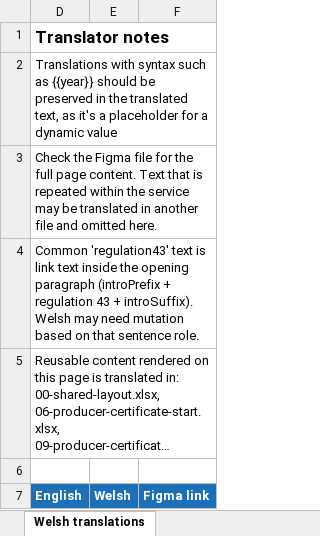
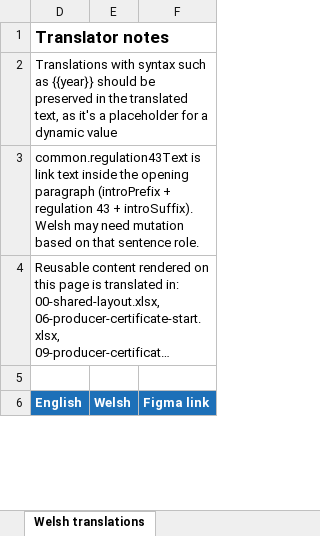
Before and after one commit to DEFRA/waste-obligations-frontend, an Excel workbook: translations/welsh-translations/xlsx/10-cso-statement-start.xlsx, sheet Welsh translations, drawn as a sheet; only a part is shown; long unchanged cells end in …; values as stored, in another font and other column widths than the file's, no borders; the diff names each change by its address in the sheet, - before the commit and + after, or states it on an @@ line.

```diff
--- a/translations/welsh-translations/xlsx/10-cso-statement-start.xlsx (sheet Welsh translations)
+++ b/translations/welsh-translations/xlsx/10-cso-statement-start.xlsx (sheet Welsh translations)
-D3 (English): Check the Figma file for the full page content. Text that is repeated within the service may be translated in another file and omitted here.
+D3 (English): common.regulation43Text is link text inside the opening paragraph (introPrefix + regulation 43 + introSuffix). Welsh may need mutation based on that sentence role.
+D3:F3 merged
-row 4: Common 'regulation43' text is link text inside the opening paragraph (introPrefix + regulation 43 + introSuffix). Welsh may need mutation based on that sentence role.
```
Also changed, not shown: translations/welsh-translations/xlsx/06-producer-certificate-start.xlsx, translations/welsh-translations/xlsx/07-producer-certificate-submit.xlsx, 24 other files.
